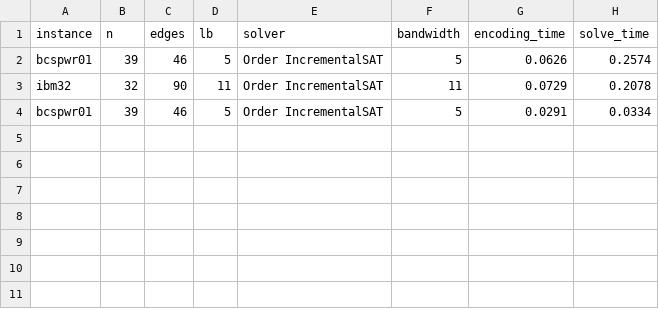
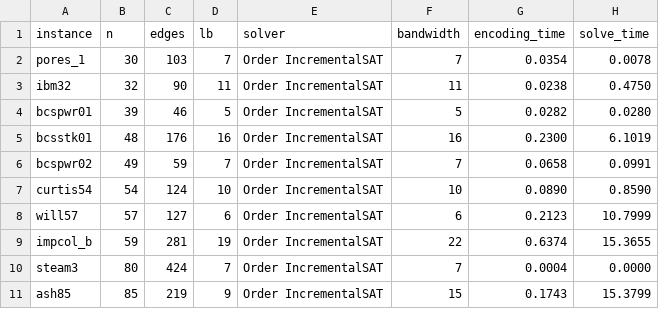
Before and after one commit to VuHaiLinh-24021547/Bandwidth-Minimization-Problem, a CSV file: output/small_instances/Order_IncrementalSAT.csv, drawn as a sheet.

```diff
--- a/output/small_instances/Order_IncrementalSAT.csv
+++ b/output/small_instances/Order_IncrementalSAT.csv
@@ -1,4 +1,11 @@
 instance,n,edges,lb,solver,bandwidth,encoding_time,solve_time
-bcspwr01,39,46,5,Order IncrementalSAT,5,0.0626,0.2574
-ibm32,32,90,11,Order IncrementalSAT,11,0.0729,0.2078
-bcspwr01,39,46,5,Order IncrementalSAT,5,0.0291,0.0334
+pores_1,30,103,7,Order IncrementalSAT,7,0.0354,0.0078
+ibm32,32,90,11,Order IncrementalSAT,11,0.0238,0.4750
+bcspwr01,39,46,5,Order IncrementalSAT,5,0.0282,0.0280
+bcsstk01,48,176,16,Order IncrementalSAT,16,0.2300,6.1019
+bcspwr02,49,59,7,Order IncrementalSAT,7,0.0658,0.0991
+curtis54,54,124,10,Order IncrementalSAT,10,0.0890,0.8590
+will57,57,127,6,Order IncrementalSAT,6,0.2123,10.7999
+impcol_b,59,281,19,Order IncrementalSAT,22,0.6374,15.3655
+steam3,80,424,7,Order IncrementalSAT,7,0.0004,0.0000
+ash85,85,219,9,Order IncrementalSAT,15,0.1743,15.3799
```
Also changed, not shown: output/small_instances/Order_MultipleSAT.csv, 9 other files.
